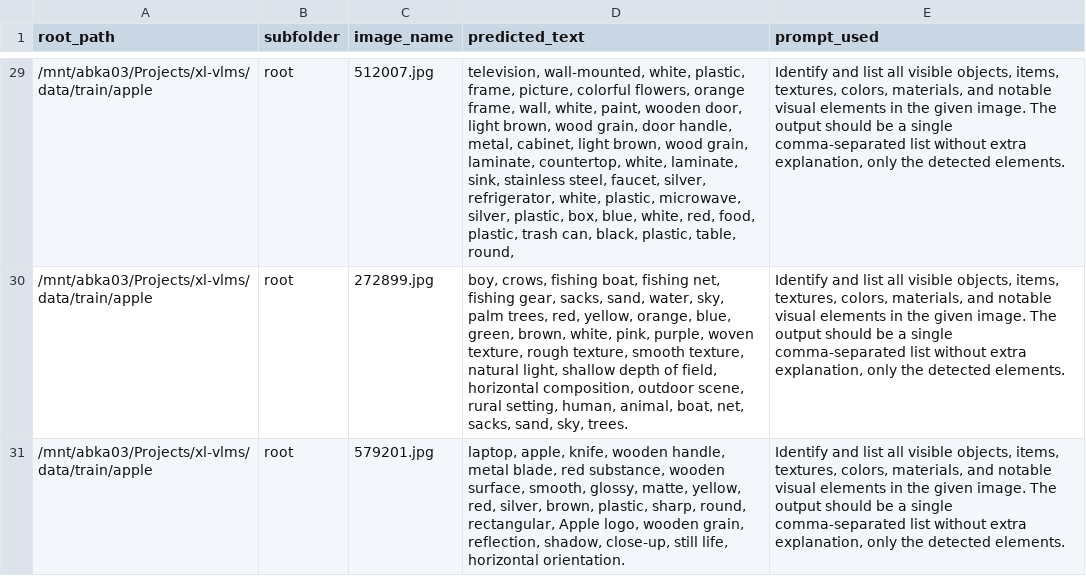
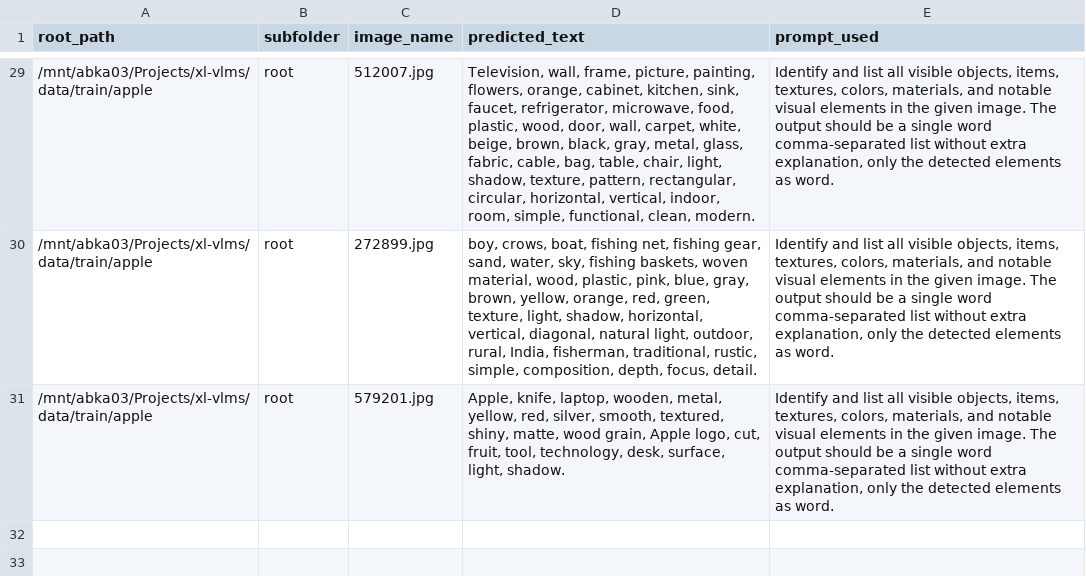
Before and after one commit to Mak-Ta-Reque/xl-vlms, a CSV file: debug_results.csv, drawn as a sheet; only a part is shown, gaps mark what is left out; the diff covers the shown part only; the diff names each change by its address in the sheet, - before the commit and + after, or states it on an @@ line.

```diff
--- a/debug_results.csv
+++ b/debug_results.csv
-D29 (predicted_text): television, wall-mounted, white, plastic, frame, picture, colorful flowers, orange frame, wall, white, paint, wooden door, light brown, wood grain, door handle, metal, cabinet, light brown, wood grain, laminate, countertop, white, laminate, sink, stainless steel, faucet, silver, refrigerator, white, plastic, microwave, silver, plastic, box, blue, white, red, food, plastic, trash can, black, plastic, table, round,
+D29 (predicted_text): Television, wall, frame, picture, painting, flowers, orange, cabinet, kitchen, sink, faucet, refrigerator, microwave, food, plastic, wood, door, wall, carpet, white, beige, brown, black, gray, metal, glass, fabric, cable, bag, table, chair, light, shadow, texture, pattern, rectangular, circular, horizontal, vertical, indoor, room, simple, functional, clean, modern.
-E29:E31 (prompt_used): …a single comma-separated list without extra explanation, only the detected elements.
+E29:E31 (prompt_used): …a single word comma-separated list without extra explanation, only the detected elements as word.
-D30 (predicted_text): boy, crows, fishing boat, fishing net, fishing gear, sacks, sand, water, sky, palm trees, red, yellow, orange, blue, green, brown, white, pink, purple, woven texture, rough texture, smooth texture, natural light, shallow depth of field, horizontal composition, outdoor scene, rural setting, human, animal, boat, net, sacks, sand, sky, trees.
+D30 (predicted_text): boy, crows, boat, fishing net, fishing gear, sand, water, sky, fishing baskets, woven material, wood, plastic, pink, blue, gray, brown, yellow, orange, red, green, texture, light, shadow, horizontal, vertical, diagonal, natural light, outdoor, rural, India, fisherman, traditional, rustic, simple, composition, depth, focus, detail.
-D31 (predicted_text): laptop, apple, knife, wooden handle, metal blade, red substance, wooden surface, smooth, glossy, matte, yellow, red, silver, brown, plastic, sharp, round, rectangular, Apple logo, wooden grain, reflection, shadow, close-up, still life, horizontal orientation.
+D31 (predicted_text): Apple, knife, laptop, wooden, metal, yellow, red, silver, smooth, textured, shiny, matte, wood grain, Apple logo, cut, fruit, tool, technology, desk, surface, light, shadow.
```
Also changed, not shown: 54 edited cells elsewhere in this file, debug_qwen_results.csv, 4 other files.
